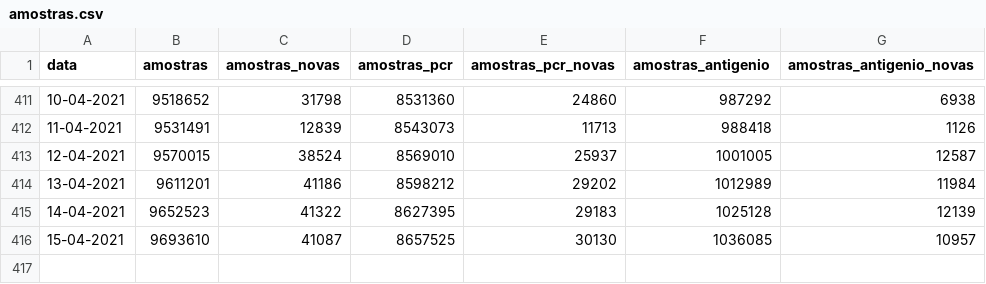
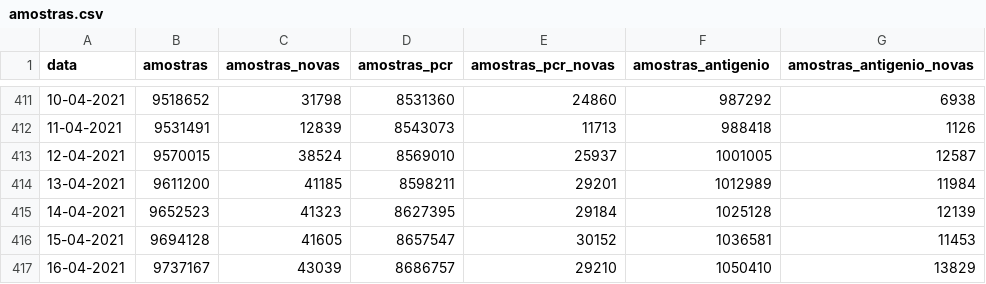
Before and after one commit to dssg-pt/covid19pt-data, a CSV file: amostras.csv, drawn as a sheet; only a part is shown, gaps mark what is left out.

```diff
--- a/amostras.csv
+++ b/amostras.csv
@@ -413,4 +413,5 @@ data,amostras,amostras_novas,amostras_pcr,amostras_pcr_novas,amostras_antigenio,
 12-04-2021,9570015,38524,8569010,25937,1001005,12587
-13-04-2021,9611201,41186,8598212,29202,1012989,11984
-14-04-2021,9652523,41322,8627395,29183,1025128,12139
-15-04-2021,9693610,41087,8657525,30130,1036085,10957
+13-04-2021,9611200,41185,8598211,29201,1012989,11984
+14-04-2021,9652523,41323,8627395,29184,1025128,12139
+15-04-2021,9694128,41605,8657547,30152,1036581,11453
+16-04-2021,9737167,43039,8686757,29210,1050410,13829
```
